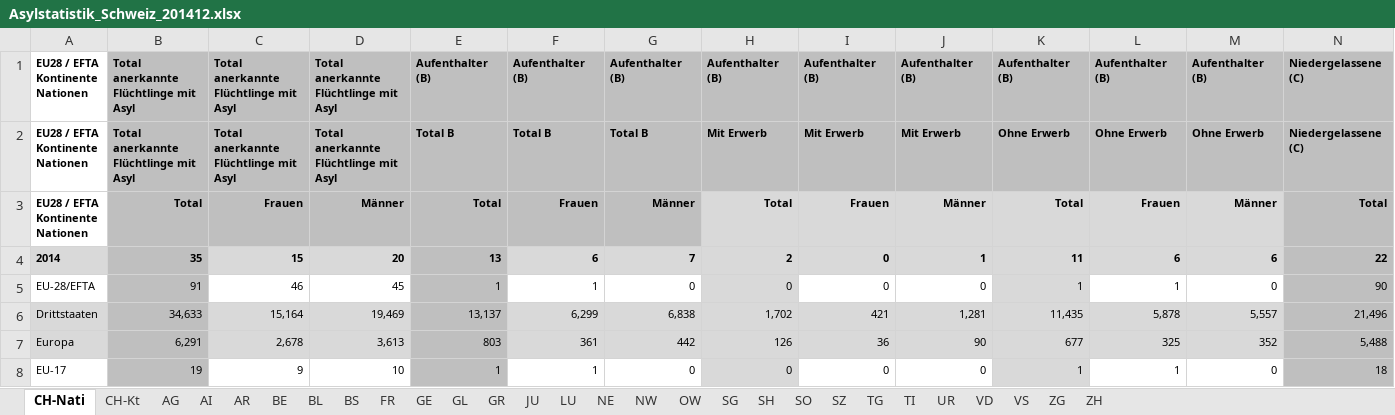
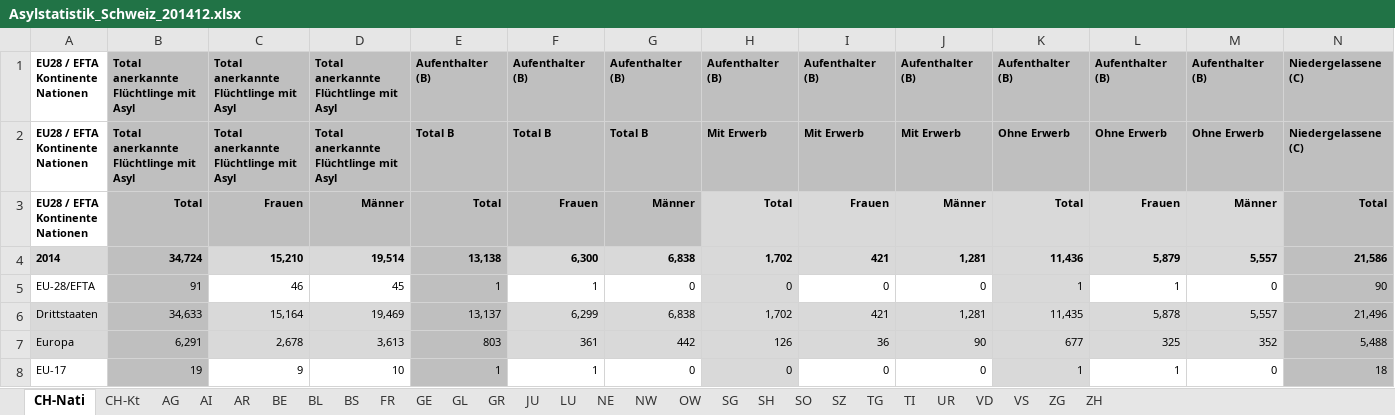
Before and after one commit to FBelet/Software-Engineering, an Excel workbook: Asylstatistik_Schweiz_201412.xlsx, sheet CH-Nati, drawn as a sheet; only a part is shown; values as stored, in another font and other column widths than the file's, no borders; the diff covers the shown part only; the diff names each change by its address in the sheet, - before the commit and + after, or states it on an @@ line.

```diff
--- a/Asylstatistik_Schweiz_201412.xlsx (sheet CH-Nati)
+++ b/Asylstatistik_Schweiz_201412.xlsx (sheet CH-Nati)
-B4: 35
+B4: 34,724
-C4: 15
+C4: 15,210
-D4: 20
+D4: 19,514
-E4: 13
+E4: 13,138
-F4: 6
+F4: 6,300
-G4: 7
+G4: 6,838
-H4: 2
+H4: 1,702
-I4: 0
+I4: 421
-J4: 1
+J4: 1,281
-K4: 11
+K4: 11,436
-L4: 6
+L4: 5,879
-M4: 6
+M4: 5,557
-N4: 22
+N4: 21,586
```
Also changed, not shown: 2 edited cells elsewhere in this sheet, Asylstatistik_Schweiz_201112.xlsx, Asylstatistik_Schweiz_201812.xlsx, 31 other files.
